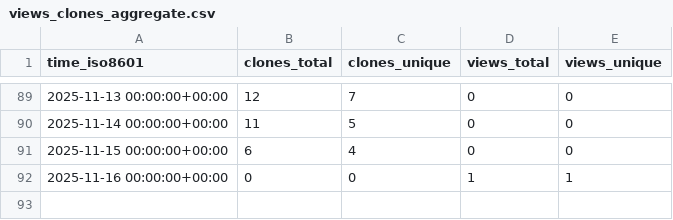
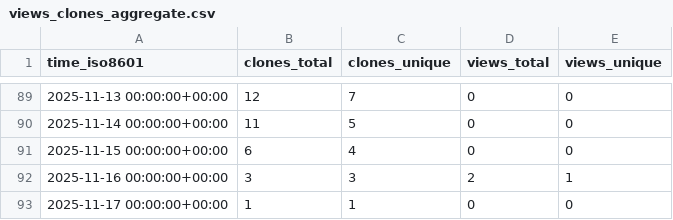
Before and after one commit to CDCgov/stimulant_opioid_algorithm_medical_codes_R, a CSV file: CDCgov/stimulant_opioid_algorithm_medical_codes_R/ghrs-data/views_clones_aggregate.csv, drawn as a sheet; only a part is shown, gaps mark what is left out.

```diff
--- a/CDCgov/stimulant_opioid_algorithm_medical_codes_R/ghrs-data/views_clones_aggregate.csv
+++ b/CDCgov/stimulant_opioid_algorithm_medical_codes_R/ghrs-data/views_clones_aggregate.csv
@@ -91,2 +91,3 @@ time_iso8601,clones_total,clones_unique,views_total,views_unique
 2025-11-15 00:00:00+00:00,6,4,0,0
-2025-11-16 00:00:00+00:00,0,0,1,1
+2025-11-16 00:00:00+00:00,3,3,2,1
+2025-11-17 00:00:00+00:00,1,1,0,0
```
Also changed, not shown: 1 other file.
